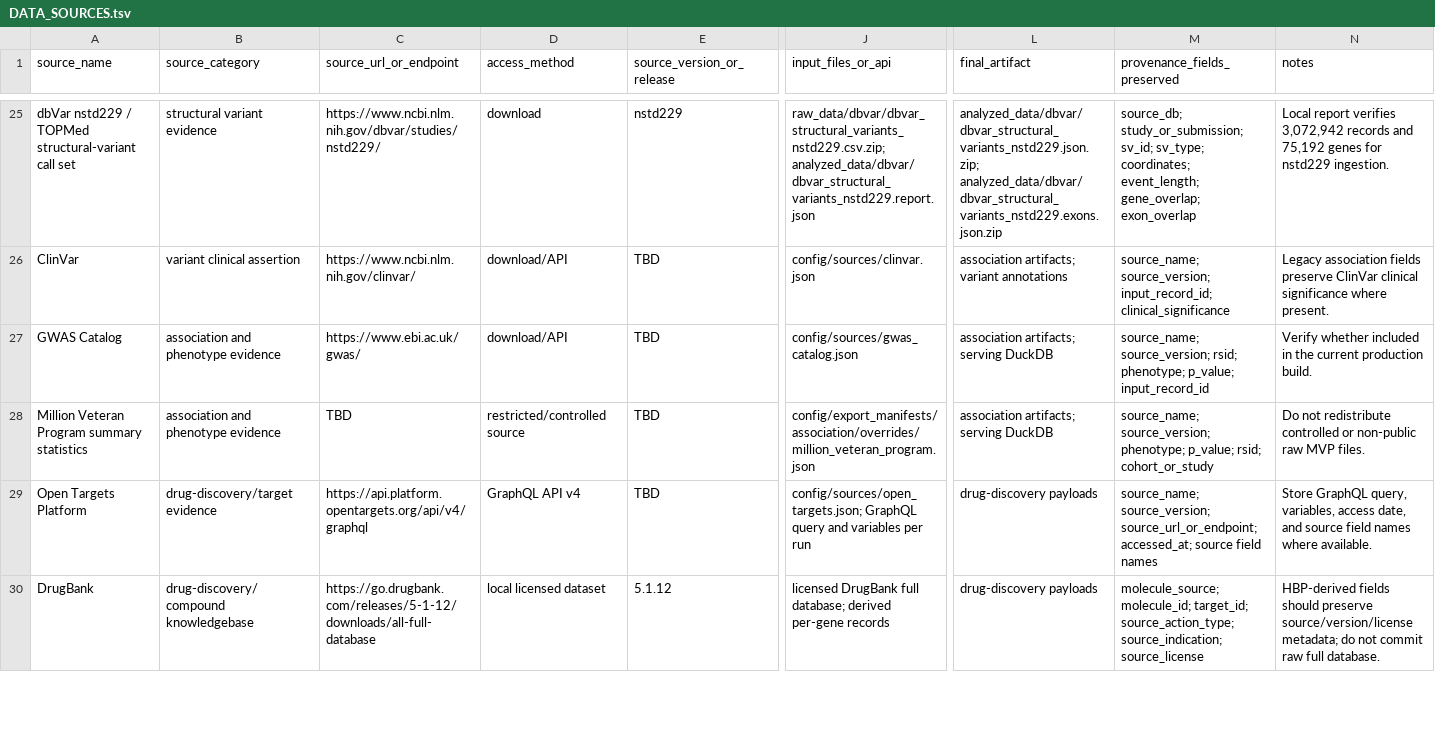
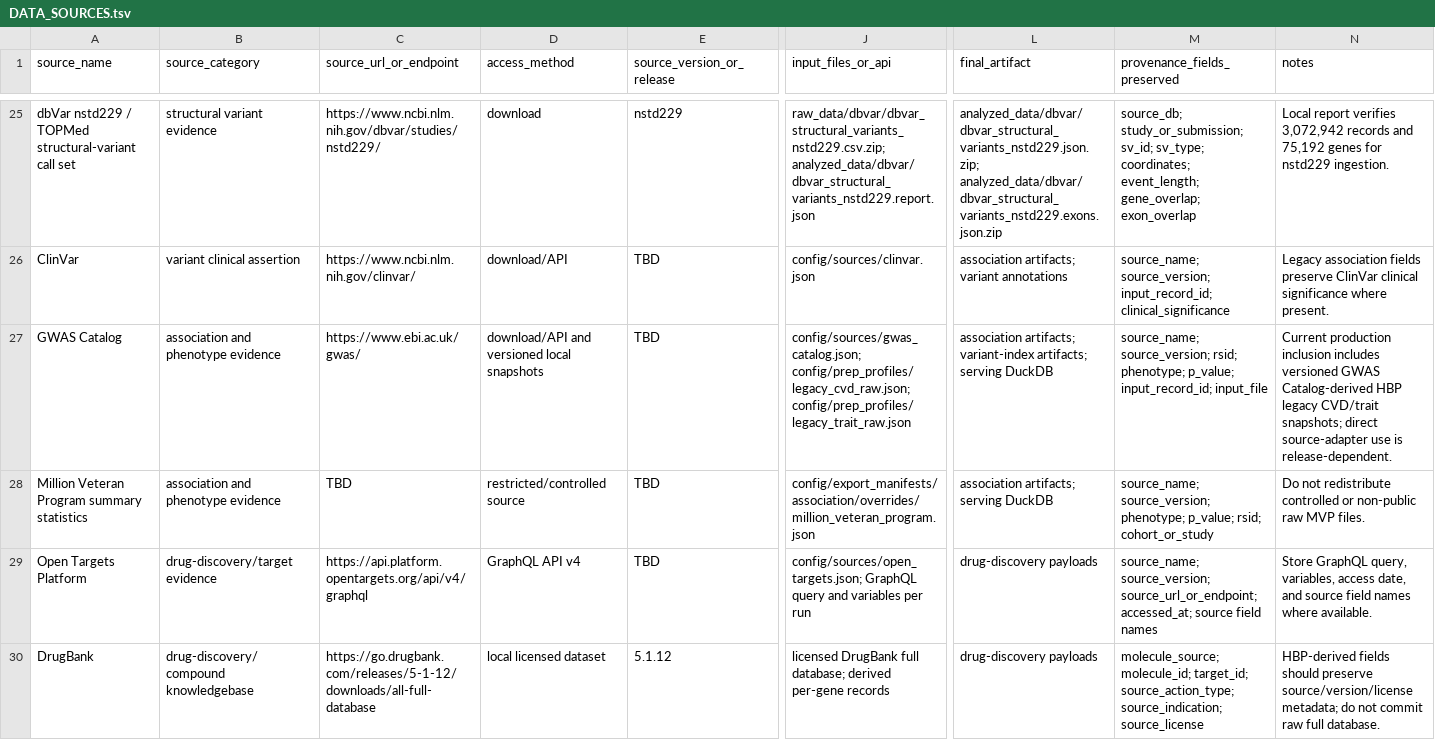
Before and after one commit to HeartBioPortal/DataHub, a TSV file: DATA_SOURCES.tsv, drawn as a sheet; only a part is shown, gaps mark what is left out; the diff covers the shown part only; the diff names each change by its address in the sheet, - before the commit and + after, or states it on an @@ line.

Commit message:
docs: record GWAS Catalog legacy provenance

```diff
--- a/DATA_SOURCES.tsv
+++ b/DATA_SOURCES.tsv
-D27 (access_method): download/API
+D27 (access_method): download/API and versioned local snapshots
-J27 (input_files_or_api): config/sources/gwas_catalog.json
+J27 (input_files_or_api): config/sources/gwas_catalog.json; config/prep_profiles/legacy_cvd_raw.json; config/prep_profiles/legacy_trait_raw.json
-L27 (final_artifact): association artifacts; serving DuckDB
+L27 (final_artifact): association artifacts; variant-index artifacts; serving DuckDB
-M27 (provenance_fields_preserved): …phenotype; p_value; input_record_id
+M27 (provenance_fields_preserved): …phenotype; p_value; input_record_id; input_file
-N27 (notes): Verify whether included in the current production build.
+N27 (notes): Current production inclusion includes versioned GWAS Catalog-derived HBP legacy CVD/trait snapshots; direct source-adapter use is release-dependent.
```
Also changed, not shown: 6 edited cells elsewhere in this file, 4 other files.
